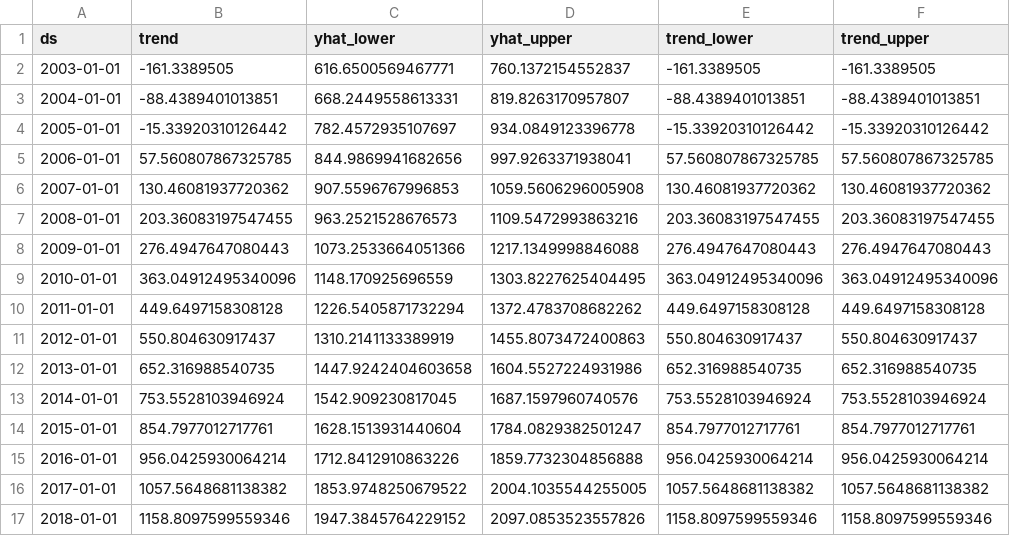
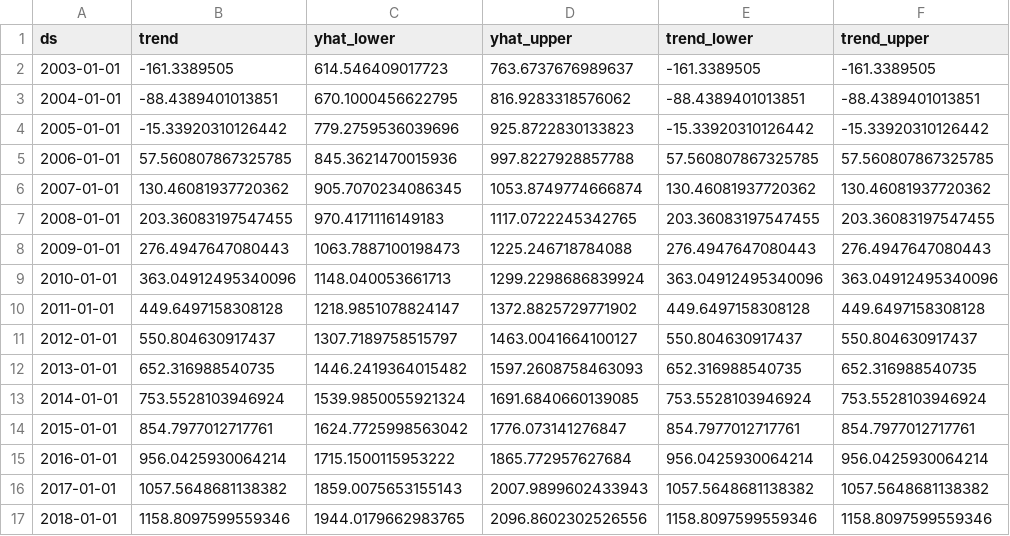
Before and after one commit to thmsfnr/DataScience, a CSV file: prevision-production/bioenergie/prevision-bioenergie.csv, drawn as a sheet; only a part is shown; the diff covers the shown part only; the diff names each change by its address in the sheet, - before the commit and + after, or states it on an @@ line.

```diff
--- a/prevision-production/bioenergie/prevision-bioenergie.csv
+++ b/prevision-production/bioenergie/prevision-bioenergie.csv
-C2 (yhat_lower): 616.6500569467771
+C2 (yhat_lower): 614.546409017723
-D2 (yhat_upper): 760.1372154552837
+D2 (yhat_upper): 763.6737676989637
-C3 (yhat_lower): 668.2449558613331
+C3 (yhat_lower): 670.1000456622795
-D3 (yhat_upper): 819.8263170957807
+D3 (yhat_upper): 816.9283318576062
-C4 (yhat_lower): 782.4572935107697
+C4 (yhat_lower): 779.2759536039696
-D4 (yhat_upper): 934.0849123396778
+D4 (yhat_upper): 925.8722830133823
-C5 (yhat_lower): 844.9869941682656
+C5 (yhat_lower): 845.3621470015936
-D5 (yhat_upper): 997.9263371938041
+D5 (yhat_upper): 997.8227928857788
-C6 (yhat_lower): 907.5596767996853
+C6 (yhat_lower): 905.7070234086345
-D6 (yhat_upper): 1059.5606296005908
+D6 (yhat_upper): 1053.8749774666874
-C7 (yhat_lower): 963.2521528676573
+C7 (yhat_lower): 970.4171116149183
-D7 (yhat_upper): 1109.5472993863216
+D7 (yhat_upper): 1117.0722245342765
-C8 (yhat_lower): 1073.2533664051366
+C8 (yhat_lower): 1063.7887100198473
-D8 (yhat_upper): 1217.1349998846088
+D8 (yhat_upper): 1225.246718784088
-C9 (yhat_lower): 1148.170925696559
+C9 (yhat_lower): 1148.040053661713
-D9 (yhat_upper): 1303.8227625404495
+D9 (yhat_upper): 1299.2298686839924
-C10 (yhat_lower): 1226.5405871732294
+C10 (yhat_lower): 1218.9851078824147
-D10 (yhat_upper): 1372.4783708682262
+D10 (yhat_upper): 1372.8825729771902
-C11 (yhat_lower): 1310.2141133389919
+C11 (yhat_lower): 1307.7189758515797
-D11 (yhat_upper): 1455.8073472400863
+D11 (yhat_upper): 1463.0041664100127
-C12 (yhat_lower): 1447.9242404603658
+C12 (yhat_lower): 1446.2419364015482
-D12 (yhat_upper): 1604.5527224931986
+D12 (yhat_upper): 1597.2608758463093
-C13 (yhat_lower): 1542.909230817045
+C13 (yhat_lower): 1539.9850055921324
-D13 (yhat_upper): 1687.1597960740576
+D13 (yhat_upper): 1691.6840660139085
-C14 (yhat_lower): 1628.1513931440604
+C14 (yhat_lower): 1624.7725998563042
-D14 (yhat_upper): 1784.0829382501247
+D14 (yhat_upper): 1776.073141276847
-C15 (yhat_lower): 1712.8412910863226
+C15 (yhat_lower): 1715.1500115953222
-D15 (yhat_upper): 1859.7732304856888
+D15 (yhat_upper): 1865.772957627684
-C16 (yhat_lower): 1853.9748250679522
+C16 (yhat_lower): 1859.0075653155143
-D16 (yhat_upper): 2004.1035544255005
+D16 (yhat_upper): 2007.9899602433943
-C17 (yhat_lower): 1947.3845764229152
+C17 (yhat_lower): 1944.0179662983765
-D17 (yhat_upper): 2097.0853523557826
+D17 (yhat_upper): 2096.8602302526556
```
Also changed, not shown: 48 edited cells elsewhere in this file, prevision-production/charbon/prevision-charbon.csv, prevision-production/eolien/prevision-eolien.csv, 36 other files.
